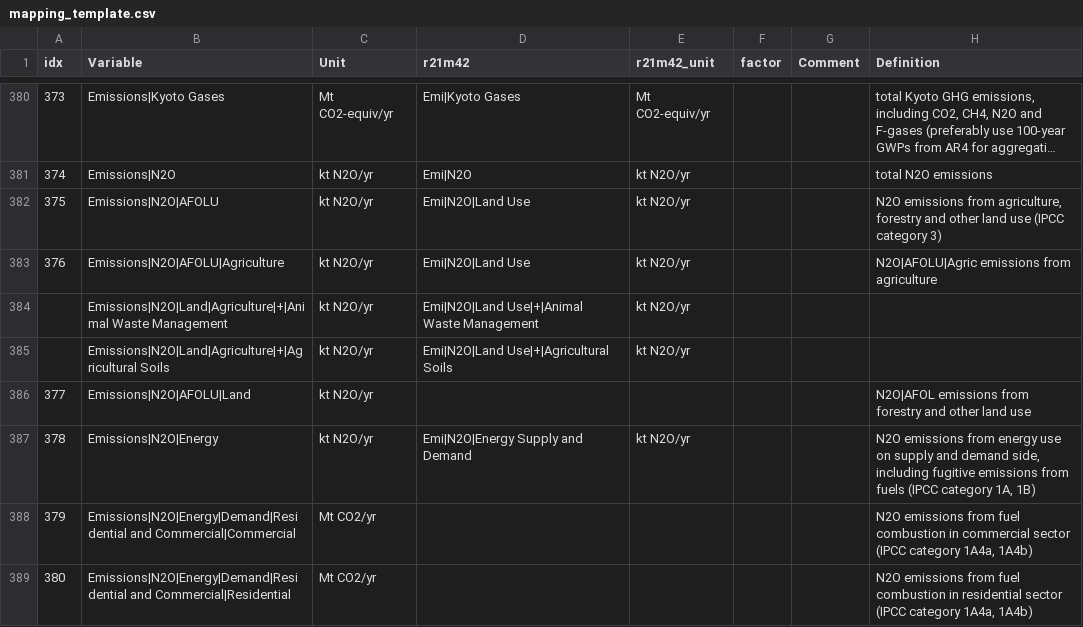
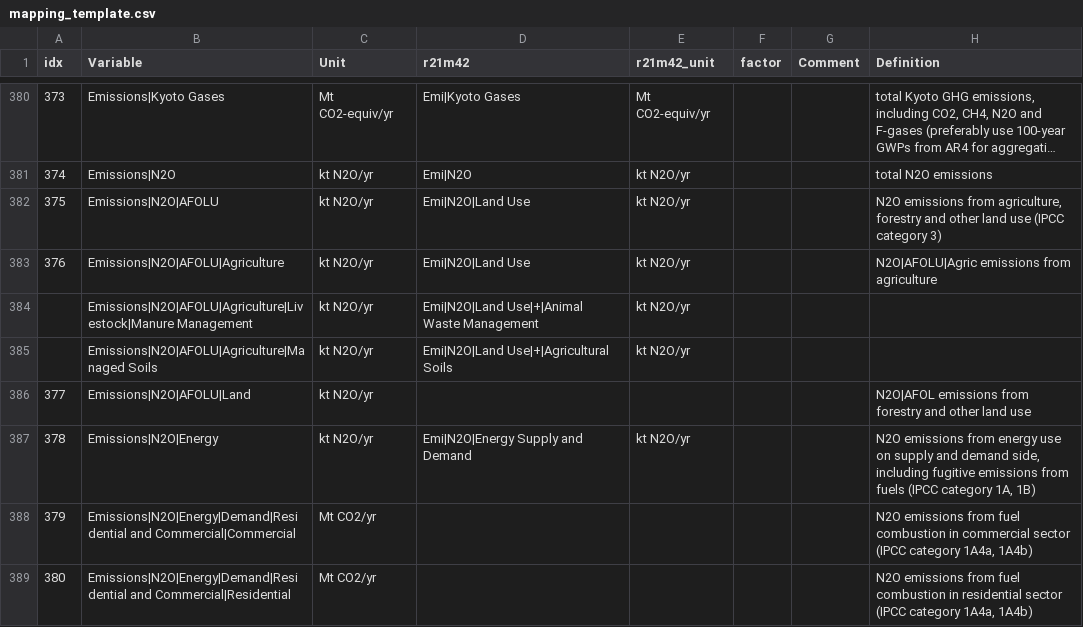
Before and after one commit to strefler/project_interfaces, a CSV file: ar6/mapping_template.csv, drawn as a sheet; only a part is shown, gaps mark what is left out; long unchanged cells end in ….

Commit message:
bugfix CH4 AFOLU

```diff
--- a/ar6/mapping_template.csv
+++ b/ar6/mapping_template.csv
@@ -383,4 +383,4 @@ idx,Variable,Unit,r21m42,r21m42_unit,factor,Comment,Definition
 376,Emissions|N2O|AFOLU|Agriculture,kt N2O/yr,Emi|N2O|Land Use,kt N2O/yr,,,N2O|AFOLU|Agric emissions from agriculture
-,Emissions|N2O|Land|Agriculture|+|Animal Waste Management,kt N2O/yr,Emi|N2O|Land Use|+|Animal Waste Management,kt N2O/yr,,,
-,Emissions|N2O|Land|Agriculture|+|Agricultural Soils,kt N2O/yr,Emi|N2O|Land Use|+|Agricultural Soils,kt N2O/yr,,,
+,Emissions|N2O|AFOLU|Agriculture|Livestock|Manure Management,kt N2O/yr,Emi|N2O|Land Use|+|Animal Waste Management,kt N2O/yr,,,
+,Emissions|N2O|AFOLU|Agriculture|Managed Soils,kt N2O/yr,Emi|N2O|Land Use|+|Agricultural Soils,kt N2O/yr,,,
 377,Emissions|N2O|AFOLU|Land,kt N2O/yr,,,,,N2O|AFOL emissions from forestry and other land use
```
